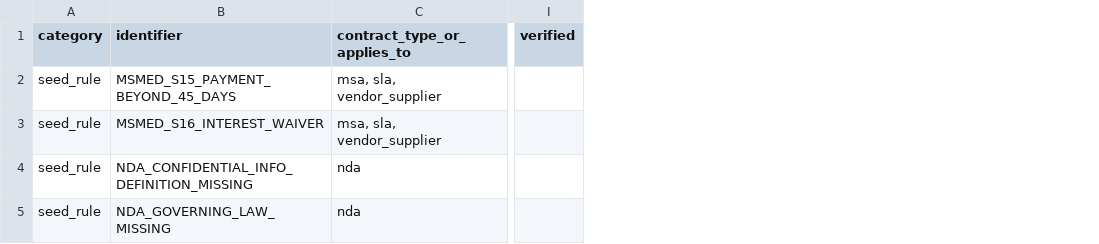
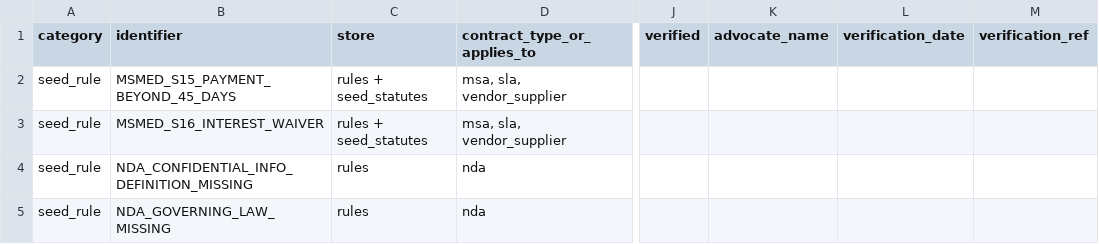
Before and after one commit to mmanoj770/Agentclause, a CSV file: docs/advocate_review_pack.csv, drawn as a sheet; only a part is shown, gaps mark what is left out; the diff covers the shown part only; the diff names each change by its address in the sheet, - before the commit and + after, or states it on an @@ line.

Commit message:
Task 2: Single source of truth test for statute quotes and review pack store tracking

```diff
--- a/docs/advocate_review_pack.csv
+++ b/docs/advocate_review_pack.csv
+column C (store), rows 2-5: rules + seed_statutes | rules + seed_statutes | rules | rules
+column K (advocate_name), empty
+column L (verification_date), empty
+column M (verification_ref), empty
```
Also changed, not shown: 1 added row and 1 edited cell elsewhere in this file, 5 other files.
